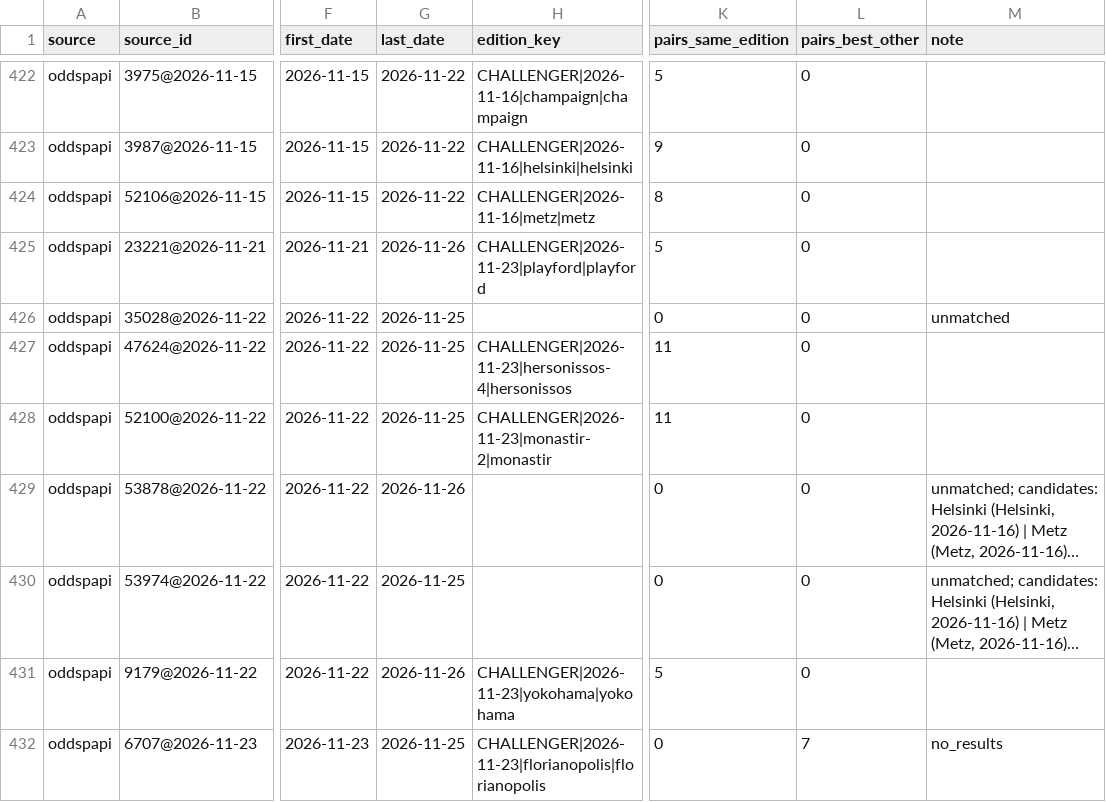
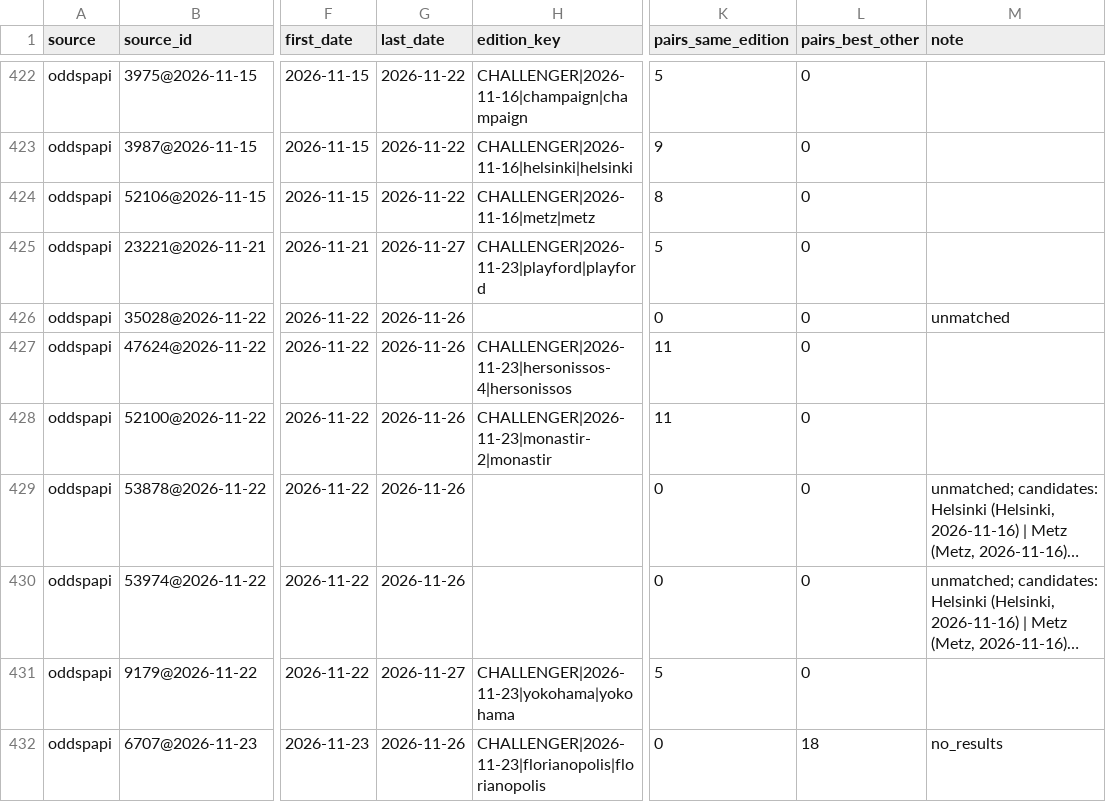
Before and after one commit to emarti13/Tennis_Quant_Lab_V5, a CSV file: context_registry/master_schedule/crosswalk_oddspapi.csv, drawn as a sheet; only a part is shown, gaps mark what is left out; long unchanged cells end in …; the diff names each change by its address in the sheet, - before the commit and + after, or states it on an @@ line.

```diff
--- a/context_registry/master_schedule/crosswalk_oddspapi.csv
+++ b/context_registry/master_schedule/crosswalk_oddspapi.csv
-G425 (last_date): 2026-11-26
+G425 (last_date): 2026-11-27
-G426:G428 (last_date): 2026-11-25
+G426:G428 (last_date): 2026-11-26
-G430 (last_date): 2026-11-25
+G430 (last_date): 2026-11-26
-G431 (last_date): 2026-11-26
+G431 (last_date): 2026-11-27
-G432 (last_date): 2026-11-25
+G432 (last_date): 2026-11-26
-L432 (pairs_best_other): 7
+L432 (pairs_best_other): 18
```
Also changed, not shown: context_registry/master_schedule/crosswalk_tennismylife.csv, context_registry/master_schedule/reconciliation/2026/confirmation.csv, 16 other files.
